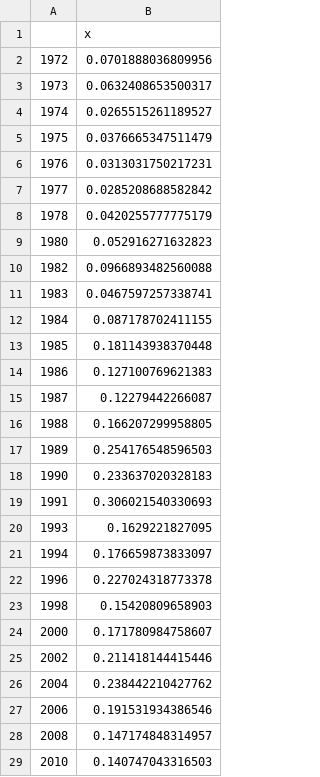
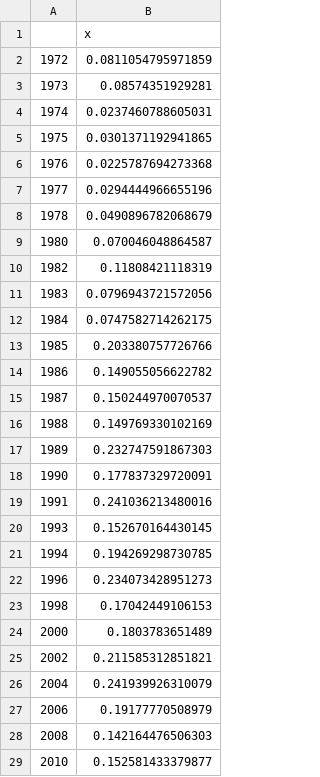
Before and after one commit to crahal/InterModel_Vigorish, a CSV file: data/GSS/processed/GSS_imv_output2.csv, drawn as a sheet; only a part is shown; the diff covers the shown part only.

```diff
--- a/data/GSS/processed/GSS_imv_output2.csv
+++ b/data/GSS/processed/GSS_imv_output2.csv
@@ -1,29 +1,29 @@
 "","x"
-"1972",0.0701888036809956
-"1973",0.0632408653500317
-"1974",0.0265515261189527
-"1975",0.0376665347511479
-"1976",0.0313031750217231
-"1977",0.0285208688582842
-"1978",0.0420255777775179
-"1980",0.052916271632823
-"1982",0.0966893482560088
-"1983",0.0467597257338741
-"1984",0.087178702411155
-"1985",0.181143938370448
-"1986",0.127100769621383
-"1987",0.12279442266087
-"1988",0.166207299958805
-"1989",0.254176548596503
-"1990",0.233637020328183
-"1991",0.306021540330693
-"1993",0.1629221827095
-"1994",0.176659873833097
-"1996",0.227024318773378
-"1998",0.15420809658903
-"2000",0.171780984758607
-"2002",0.211418144415446
-"2004",0.238442210427762
-"2006",0.191531934386546
-"2008",0.147174848314957
-"2010",0.140747043316503
+"1972",0.0811054795971859
+"1973",0.08574351929281
+"1974",0.0237460788605031
+"1975",0.0301371192941865
+"1976",0.0225787694273368
+"1977",0.0294444966655196
+"1978",0.0490896782068679
+"1980",0.070046048864587
+"1982",0.11808421118319
+"1983",0.0796943721572056
+"1984",0.0747582714262175
+"1985",0.203380757726766
+"1986",0.149055056622782
+"1987",0.150244970070537
+"1988",0.149769330102169
+"1989",0.232747591867303
+"1990",0.177837329720091
+"1991",0.241036213480016
+"1993",0.152670164430145
+"1994",0.194269298730785
+"1996",0.234073428951273
+"1998",0.17042449106153
+"2000",0.1803783651489
+"2002",0.211585312851821
+"2004",0.241939926310079
+"2006",0.19177770508979
+"2008",0.142164476506303
+"2010",0.152581433379877
```
Also changed, not shown: 4 edited cells elsewhere in this file, data/GSS/processed/GSS_imv_output1.csv, data/HRS/out1a.csv, 5 other files.
